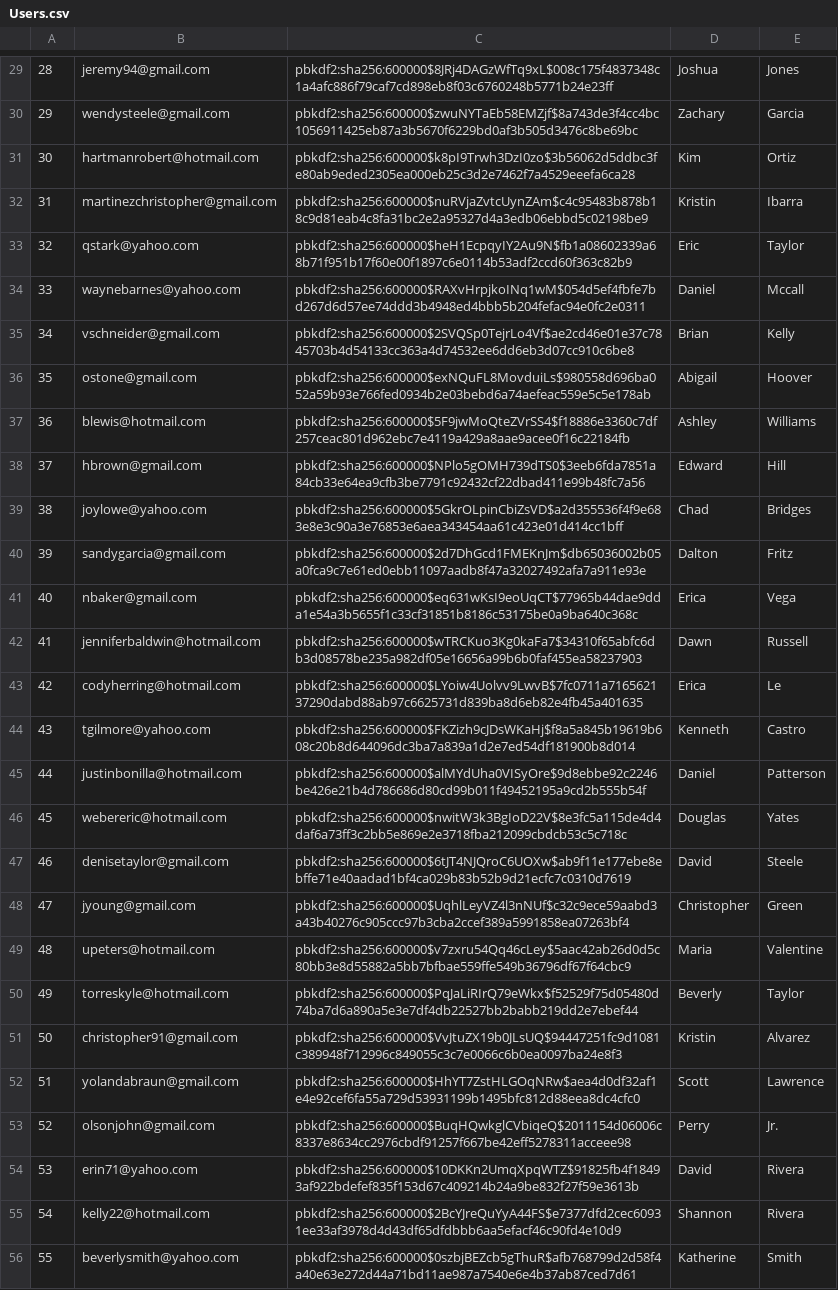
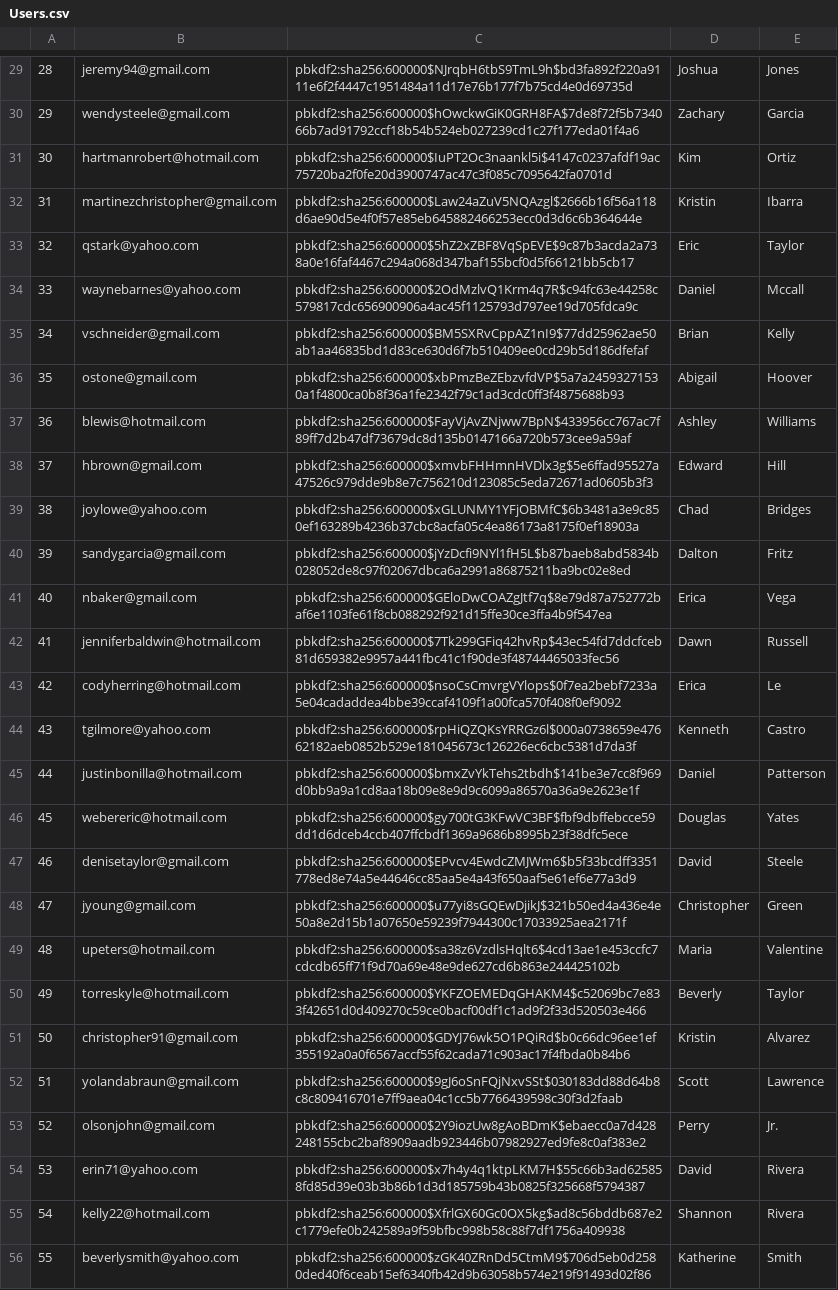
Before and after one commit to tossinramen/mini-amazon, a CSV file: db/generated/Users.csv, drawn as a sheet; only a part is shown, gaps mark what is left out; the diff covers the shown part only; the diff names each change by its address in the sheet, - before the commit and + after, or states it on an @@ line.

```diff
--- a/db/generated/Users.csv
+++ b/db/generated/Users.csv
-C29: pbkdf2:sha256:600000$8JRj4DAGzWfTq9xL$008c175f4837348c1a4afc886f79caf7cd898eb8f03c6760248b5771b24e23ff
+C29: pbkdf2:sha256:600000$NJrqbH6tbS9TmL9h$bd3fa892f220a9111e6f2f4447c1951484a11d17e76b177f7b75cd4e0d69735d
-C30: pbkdf2:sha256:600000$zwuNYTaEb58EMZjf$8a743de3f4cc4bc1056911425eb87a3b5670f6229bd0af3b505d3476c8be69bc
+C30: pbkdf2:sha256:600000$hOwckwGiK0GRH8FA$7de8f72f5b734066b7ad91792ccf18b54b524eb027239cd1c27f177eda01f4a6
-C31: pbkdf2:sha256:600000$k8pI9Trwh3DzI0zo$3b56062d5ddbc3fe80ab9eded2305ea000eb25c3d2e7462f7a4529eeefa6ca28
+C31: pbkdf2:sha256:600000$IuPT2Oc3naankl5i$4147c0237afdf19ac75720ba2f0fe20d3900747ac47c3f085c7095642fa0701d
-C32: pbkdf2:sha256:600000$nuRVjaZvtcUynZAm$c4c95483b878b18c9d81eab4c8fa31bc2e2a95327d4a3edb06ebbd5c02198be9
+C32: pbkdf2:sha256:600000$Law24aZuV5NQAzgl$2666b16f56a118d6ae90d5e4f0f57e85eb645882466253ecc0d3d6c6b364644e
-C33: pbkdf2:sha256:600000$heH1EcpqyIY2Au9N$fb1a08602339a68b71f951b17f60e00f1897c6e0114b53adf2ccd60f363c82b9
+C33: pbkdf2:sha256:600000$5hZ2xZBF8VqSpEVE$9c87b3acda2a738a0e16faf4467c294a068d347baf155bcf0d5f66121bb5cb17
-C34: pbkdf2:sha256:600000$RAXvHrpjkoINq1wM$054d5ef4fbfe7bd267d6d57ee74ddd3b4948ed4bbb5b204fefac94e0fc2e0311
+C34: pbkdf2:sha256:600000$2OdMzlvQ1Krm4q7R$c94fc63e44258c579817cdc656900906a4ac45f1125793d797ee19d705fdca9c
-C35: pbkdf2:sha256:600000$2SVQSp0TejrLo4Vf$ae2cd46e01e37c7845703b4d54133cc363a4d74532ee6dd6eb3d07cc910c6be8
+C35: pbkdf2:sha256:600000$BM5SXRvCppAZ1nI9$77dd25962ae50ab1aa46835bd1d83ce630d6f7b510409ee0cd29b5d186dfefaf
-C36: pbkdf2:sha256:600000$exNQuFL8MovduiLs$980558d696ba052a59b93e766fed0934b2e03bebd6a74aefeac559e5c5e178ab
+C36: pbkdf2:sha256:600000$xbPmzBeZEbzvfdVP$5a7a24593271530a1f4800ca0b8f36a1fe2342f79c1ad3cdc0ff3f4875688b93
-C37: pbkdf2:sha256:600000$5F9jwMoQteZVrSS4$f18886e3360c7df257ceac801d962ebc7e4119a429a8aae9acee0f16c22184fb
+C37: pbkdf2:sha256:600000$FayVjAvZNjww7BpN$433956cc767ac7f89ff7d2b47df73679dc8d135b0147166a720b573cee9a59af
-C38: pbkdf2:sha256:600000$NPlo5gOMH739dTS0$3eeb6fda7851a84cb33e64ea9cfb3be7791c92432cf22dbad411e99b48fc7a56
+C38: pbkdf2:sha256:600000$xmvbFHHmnHVDlx3g$5e6ffad95527a47526c979dde9b8e7c756210d123085c5eda72671ad0605b3f3
-C39: pbkdf2:sha256:600000$5GkrOLpinCbiZsVD$a2d355536f4f9e683e8e3c90a3e76853e6aea343454aa61c423e01d414cc1bff
+C39: pbkdf2:sha256:600000$xGLUNMY1YFjOBMfC$6b3481a3e9c850ef163289b4236b37cbc8acfa05c4ea86173a8175f0ef18903a
-C40: pbkdf2:sha256:600000$2d7DhGcd1FMEKnJm$db65036002b05a0fca9c7e61ed0ebb11097aadb8f47a32027492afa7a911e93e
+C40: pbkdf2:sha256:600000$jYzDcfi9NYl1fH5L$b87baeb8abd5834b028052de8c97f02067dbca6a2991a86875211ba9bc02e8ed
-C41: pbkdf2:sha256:600000$eq631wKsI9eoUqCT$77965b44dae9dda1e54a3b5655f1c33cf31851b8186c53175be0a9ba640c368c
+C41: pbkdf2:sha256:600000$GEloDwCOAZgJtf7q$8e79d87a752772baf6e1103fe61f8cb088292f921d15ffe30ce3ffa4b9f547ea
-C42: pbkdf2:sha256:600000$wTRCKuo3Kg0kaFa7$34310f65abfc6db3d08578be235a982df05e16656a99b6b0faf455ea58237903
+C42: pbkdf2:sha256:600000$7Tk299GFiq42hvRp$43ec54fd7ddcfceb81d659382e9957a441fbc41c1f90de3f48744465033fec56
-C43: pbkdf2:sha256:600000$LYoiw4Uolvv9LwvB$7fc0711a716562137290dabd88ab97c6625731d839ba8d6eb82e4fb45a401635
+C43: pbkdf2:sha256:600000$nsoCsCmvrgVYlops$0f7ea2bebf7233a5e04cadaddea4bbe39ccaf4109f1a00fca570f408f0ef9092
-C44: pbkdf2:sha256:600000$FKZizh9cJDsWKaHj$f8a5a845b19619b608c20b8d644096dc3ba7a839a1d2e7ed54df181900b8d014
+C44: pbkdf2:sha256:600000$rpHiQZQKsYRRGz6l$000a0738659e47662182aeb0852b529e181045673c126226ec6cbc5381d7da3f
-C45: pbkdf2:sha256:600000$alMYdUha0VISyOre$9d8ebbe92c2246be426e21b4d786686d80cd99b011f49452195a9cd2b555b54f
+C45: pbkdf2:sha256:600000$bmxZvYkTehs2tbdh$141be3e7cc8f969d0bb9a9a1cd8aa18b09e8e9d9c6099a86570a36a9e2623e1f
-C46: pbkdf2:sha256:600000$nwitW3k3BgIoD22V$8e3fc5a115de4d4daf6a73ff3c2bb5e869e2e3718fba212099cbdcb53c5c718c
+C46: pbkdf2:sha256:600000$gy700tG3KFwVC3BF$fbf9dbffebcce59dd1d6dceb4ccb407ffcbdf1369a9686b8995b23f38dfc5ece
-C47: pbkdf2:sha256:600000$6tJT4NJQroC6UOXw$ab9f11e177ebe8ebffe71e40aadad1bf4ca029b83b52b9d21ecfc7c0310d7619
+C47: pbkdf2:sha256:600000$EPvcv4EwdcZMJWm6$b5f33bcdff3351778ed8e74a5e44646cc85aa5e4a43f650aaf5e61ef6e77a3d9
-C48: pbkdf2:sha256:600000$UqhlLeyVZ4l3nNUf$c32c9ece59aabd3a43b40276c905ccc97b3cba2ccef389a5991858ea07263bf4
+C48: pbkdf2:sha256:600000$u77yi8sGQEwDjikJ$321b50ed4a436e4e50a8e2d15b1a07650e59239f7944300c17033925aea2171f
-C49: pbkdf2:sha256:600000$v7zxru54Qq46cLey$5aac42ab26d0d5c80bb3e8d55882a5bb7bfbae559ffe549b36796df67f64cbc9
+C49: pbkdf2:sha256:600000$sa38z6VzdlsHqlt6$4cd13ae1e453ccfc7cdcdb65ff71f9d70a69e48e9de627cd6b863e244425102b
-C50: pbkdf2:sha256:600000$PqJaLiRIrQ79eWkx$f52529f75d05480d74ba7d6a890a5e3e7df4db22527bb2babb219dd2e7ebef44
+C50: pbkdf2:sha256:600000$YKFZOEMEDqGHAKM4$c52069bc7e833f42651d0d409270c59ce0bacf00df1c1ad9f2f33d520503e466
-C51: pbkdf2:sha256:600000$VvJtuZX19b0JLsUQ$94447251fc9d1081c389948f712996c849055c3c7e0066c6b0ea0097ba24e8f3
+C51: pbkdf2:sha256:600000$GDYJ76wk5O1PQiRd$b0c66dc96ee1ef355192a0a0f6567accf55f62cada71c903ac17f4fbda0b84b6
-C52: pbkdf2:sha256:600000$HhYT7ZstHLGOqNRw$aea4d0df32af1e4e92cef6fa55a729d53931199b1495bfc812d88eea8dc4cfc0
+C52: pbkdf2:sha256:600000$9gJ6oSnFQjNxvSSt$030183dd88d64b8c8c809416701e7ff9aea04c1cc5b7766439598c30f3d2faab
-C53: pbkdf2:sha256:600000$BuqHQwkglCVbiqeQ$2011154d06006c8337e8634cc2976cbdf91257f667be42eff5278311acceee98
+C53: pbkdf2:sha256:600000$2Y9iozUw8gAoBDmK$ebaecc0a7d428248155cbc2baf8909aadb923446b07982927ed9fe8c0af383e2
-C54: pbkdf2:sha256:600000$10DKKn2UmqXpqWTZ$91825fb4f18493af922bdefef835f153d67c409214b24a9be832f27f59e3613b
+C54: pbkdf2:sha256:600000$x7h4y4q1ktpLKM7H$55c66b3ad625858fd85d39e03b3b86b1d3d185759b43b0825f325668f5794387
-C55: pbkdf2:sha256:600000$2BcYJreQuYyA44FS$e7377dfd2cec60931ee33af3978d4d43df65dfdbbb6aa5efacf46c90fd4e10d9
+C55: pbkdf2:sha256:600000$XfrlGX60Gc0OX5kg$ad8c56bddb687e2c1779efe0b242589a9f59bfbc998b58c88f7df1756a409938
-C56: pbkdf2:sha256:600000$0szbjBEZcb5gThuR$afb768799d2d58f4a40e63e272d44a71bd11ae987a7540e6e4b37ab87ced7d61
+C56: pbkdf2:sha256:600000$zGK40ZRnDd5CtmM9$706d5eb0d2580ded40f6ceab15ef6340fb42d9b63058b574e219f91493d02f86
```
Also changed, not shown: 72 edited cells elsewhere in this file, db/generated/Purchases.csv, 9 other files.
